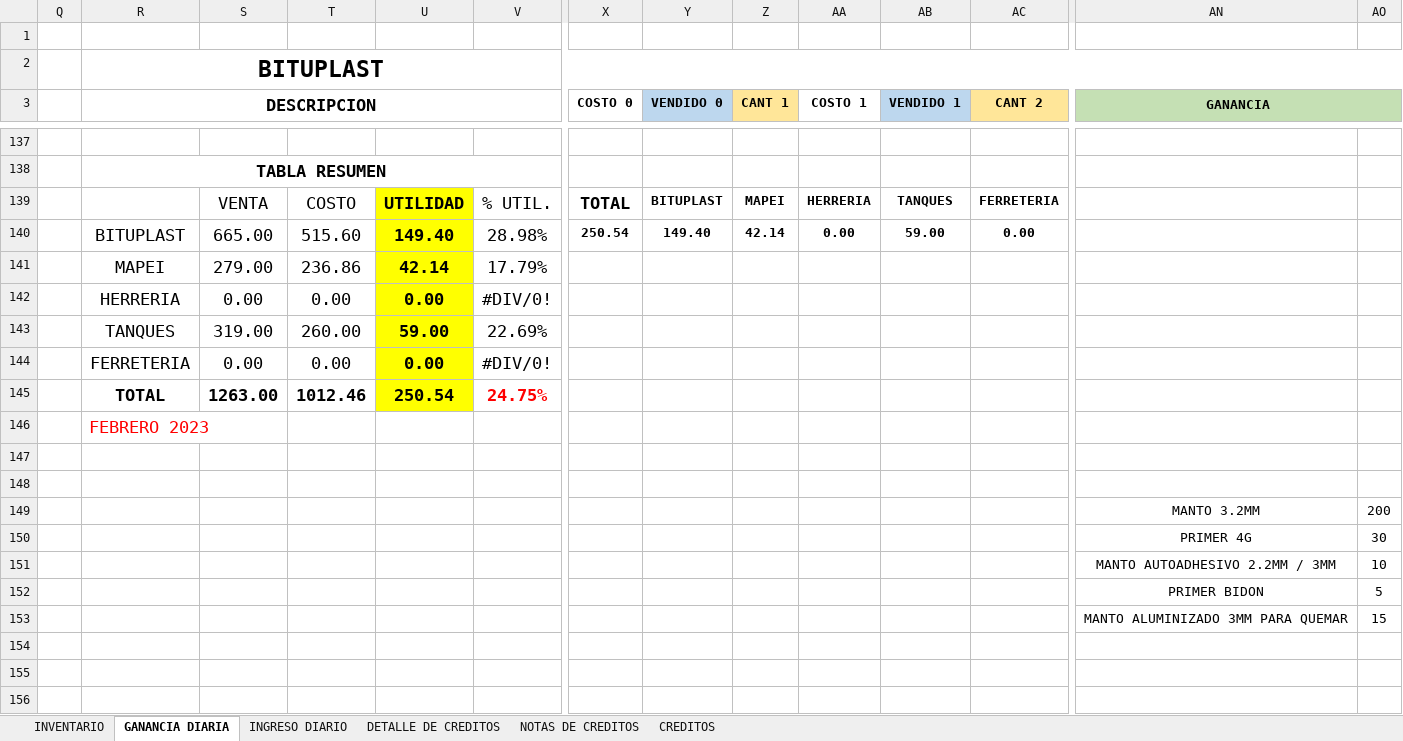
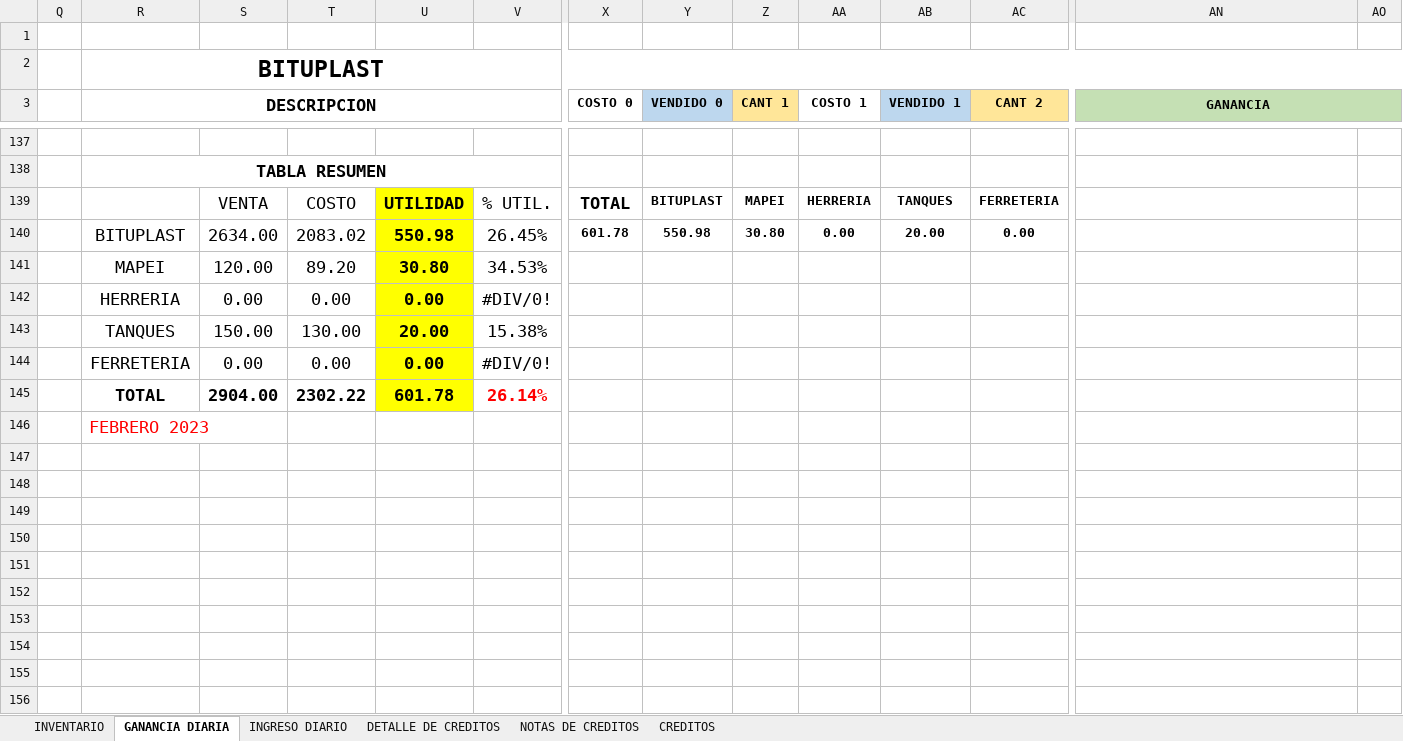
Before and after one commit to JPuente25/Proinca, an Excel workbook: LISTA DE PRODUCTOS PROINCA.xlsx, sheet GANANCIA DIARIA, drawn as a sheet; only a part is shown, gaps mark what is left out; values as stored, in another font and other column widths than the file's, no borders; removed rows and columns are numbered as before the commit, all else as after; rows hold the shown columns only; the diff covers the shown part only; the diff names each change by its address in the sheet, - before the commit and + after, or states it on an @@ line.

Commit message:
23-05-23

```diff
--- a/LISTA DE PRODUCTOS PROINCA.xlsx (sheet GANANCIA DIARIA)
+++ b/LISTA DE PRODUCTOS PROINCA.xlsx (sheet GANANCIA DIARIA)
-row 140:  | BITUPLAST | 665.00 | 515.60 | 149.40 | 28.98% | 250.54 | 149.40 | 42.14 | 0.00 | 59.00 | 0.00
-row 141:  | MAPEI | 279.00 | 236.86 | 42.14 | 17.79%
+row 140:  | BITUPLAST | 2634.00 | 2083.02 | 550.98 | 26.45% | 601.78 | 550.98 | 30.80 | 0.00 | 20.00 | 0.00
+row 141:  | MAPEI | 120.00 | 89.20 | 30.80 | 34.53%
-row 143:  | TANQUES | 319.00 | 260.00 | 59.00 | 22.69%
+row 143:  | TANQUES | 150.00 | 130.00 | 20.00 | 15.38%
-row 145:  | TOTAL | 1263.00 | 1012.46 | 250.54 | 24.75%
+row 145:  | TOTAL | 2904.00 | 2302.22 | 601.78 | 26.14%
-row 147: (empty)
-row 148: (empty)
-row 149:  |  |  |  |  |  |  |  |  |  |  |  | MANTO 3.2MM | 200
-row 150:  |  |  |  |  |  |  |  |  |  |  |  | PRIMER 4G | 30
-row 151:  |  |  |  |  |  |  |  |  |  |  |  | MANTO AUTOADHESIVO 2.2MM / 3MM | 10
-row 152:  |  |  |  |  |  |  |  |  |  |  |  | PRIMER BIDON | 5
-row 153:  |  |  |  |  |  |  |  |  |  |  |  | MANTO ALUMINIZADO 3MM PARA QUEMAR | 15
-row 154: (empty)
-row 155: (empty)
-row 156: (empty)
```
Also changed, not shown: 3 added rows, 19 removed rows and 108 edited cells elsewhere in this sheet, sheet NOTAS DE CREDITOS, sheet CREDITOS, sheet INGRESO DIARIO, sheet DETALLE DE CREDITOS, formulas that keep their value.
